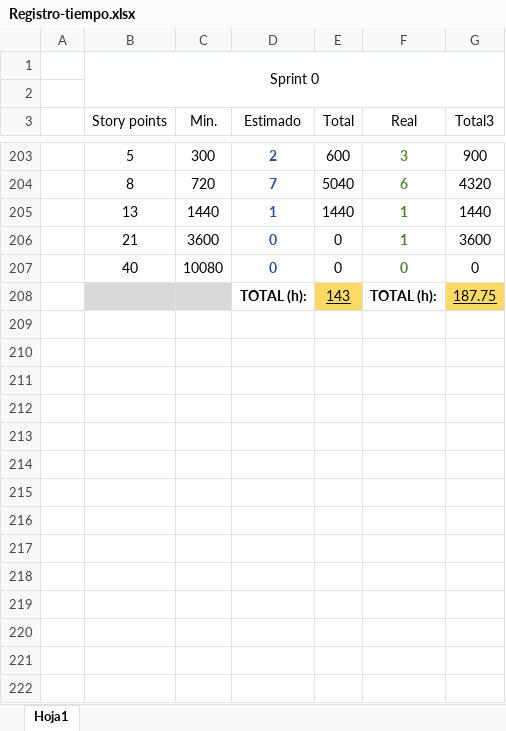
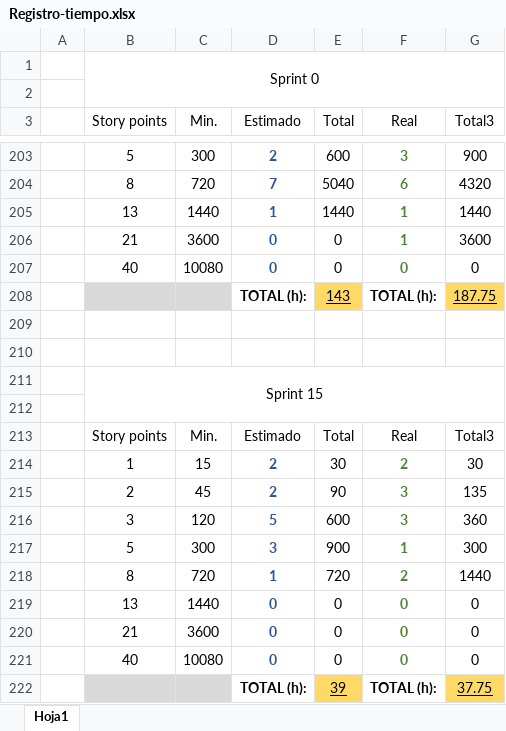
Before and after one commit to davidmigloz/go-bees, an Excel workbook: docs/rst/anexos/Registro-tiempo.xlsx, sheet Hoja1, drawn as a sheet; only a part is shown, gaps mark what is left out; values as stored, in another font and other column widths than the file's, no borders; table styles not drawn; the diff names each change by its address in the sheet, - before the commit and + after, or states it on an @@ line.

Commit message:
Document sprint 15 #162

```diff
--- a/docs/rst/anexos/Registro-tiempo.xlsx (sheet Hoja1)
+++ b/docs/rst/anexos/Registro-tiempo.xlsx (sheet Hoja1)
+row 209: (empty)
+row 210: (empty)
+row 211:  | Sprint 15
+row 212: (empty)
+row 213:  | Story points | Min. | Estimado | Total | Real | Total3
+row 214:  | 1 | 15 | 2 | 30 | 2 | 30
+row 215:  | 2 | 45 | 2 | 90 | 3 | 135
+row 216:  | 3 | 120 | 5 | 600 | 3 | 360
+row 217:  | 5 | 300 | 3 | 900 | 1 | 300
+row 218:  | 8 | 720 | 1 | 720 | 2 | 1440
+row 219:  | 13 | 1440 | 0 | 0 | 0 | 0
+row 220:  | 21 | 3600 | 0 | 0 | 0 | 0
+row 221:  | 40 | 10080 | 0 | 0 | 0 | 0
+row 222:  |  |  | TOTAL (h): | 39 | TOTAL (h): | 37.75
```
Also changed, not shown: 2 other files.
